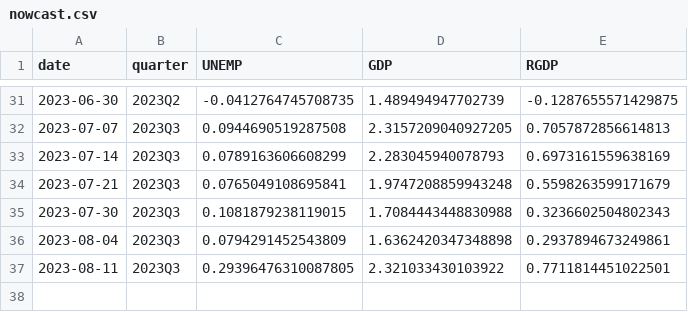
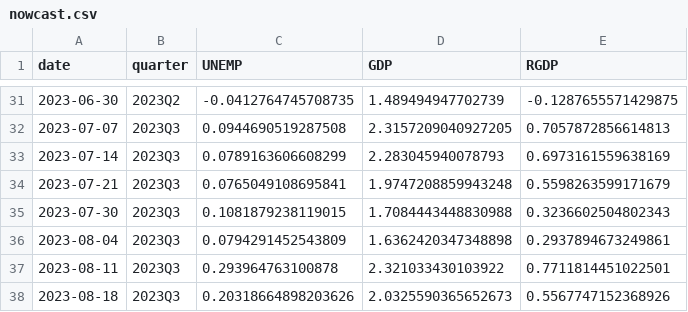
Before and after one commit to Stellenbosch-Econometrics/SA-Nowcast, a CSV file: nowcast/nowcast.csv, drawn as a sheet; only a part is shown, gaps mark what is left out.

```diff
--- a/nowcast/nowcast.csv
+++ b/nowcast/nowcast.csv
@@ -36,2 +36,3 @@ date,quarter,UNEMP,GDP,RGDP
 2023-08-04,2023Q3,0.0794291452543809,1.6362420347348898,0.2937894673249861
-2023-08-11,2023Q3,0.29396476310087805,2.321033430103922,0.7711814451022501
+2023-08-11,2023Q3,0.293964763100878,2.321033430103922,0.7711814451022501
+2023-08-18,2023Q3,0.20318664898203626,2.0325590365652673,0.5567747152368926
```
Also changed, not shown: 1 other file.
